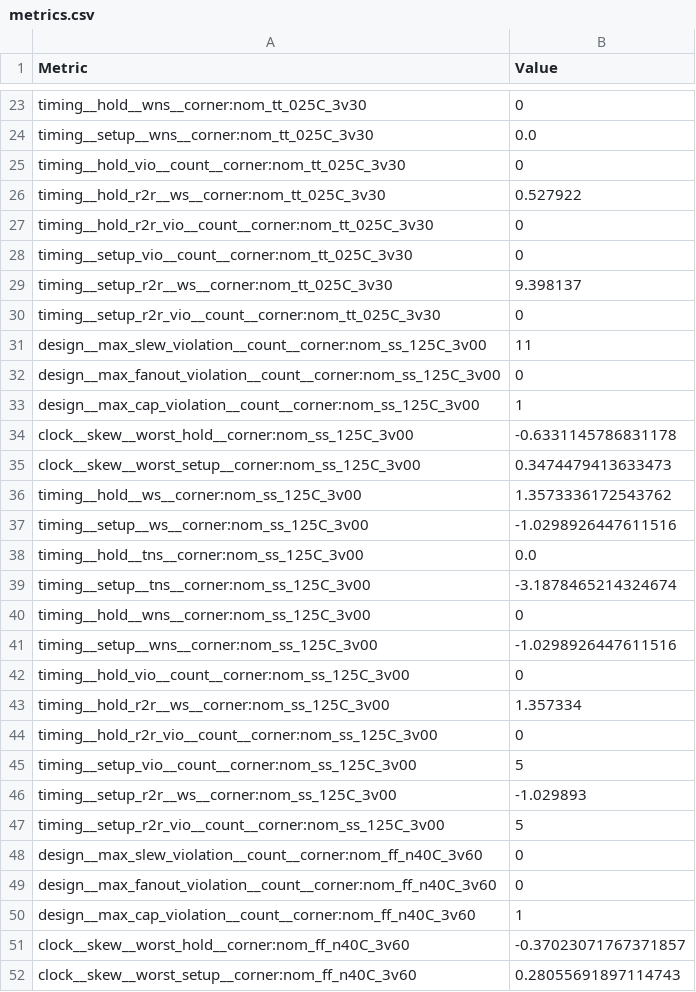
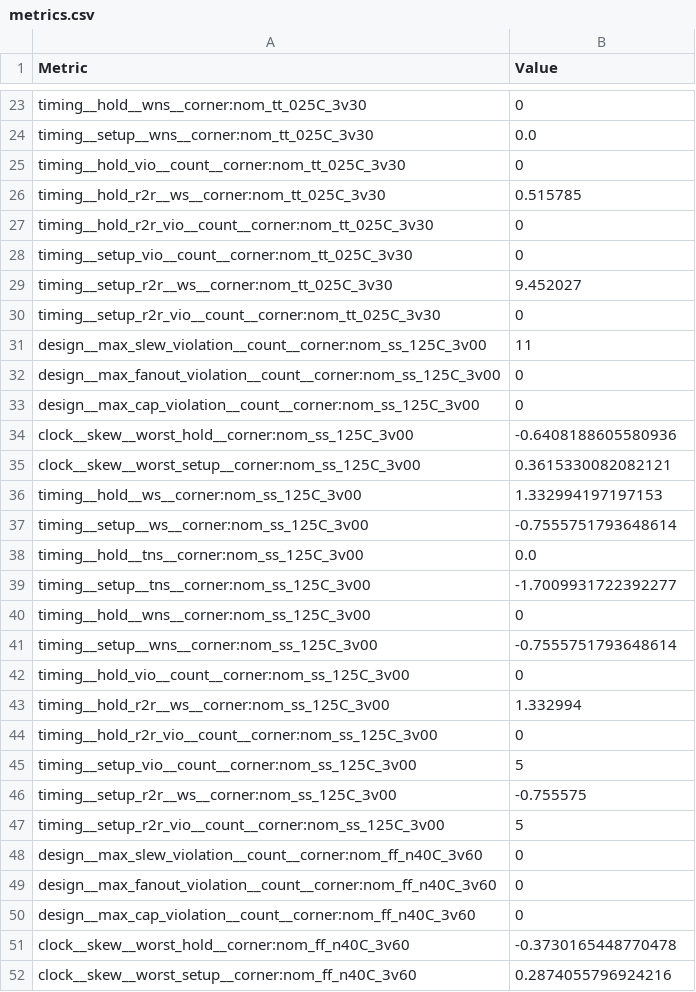
Before and after one commit to TinyTapeout/tinytapeout-gf-26c, a CSV file: projects/tt_um_CL4_LNMIIT/stats/metrics.csv, drawn as a sheet; only a part is shown, gaps mark what is left out; the diff covers the shown part only.

```diff
--- a/projects/tt_um_CL4_LNMIIT/stats/metrics.csv
+++ b/projects/tt_um_CL4_LNMIIT/stats/metrics.csv
@@ -25,6 +25,6 @@ timing__setup__wns__corner:nom_tt_025C_3v30,0.0
 timing__hold_vio__count__corner:nom_tt_025C_3v30,0
-timing__hold_r2r__ws__corner:nom_tt_025C_3v30,0.527922
+timing__hold_r2r__ws__corner:nom_tt_025C_3v30,0.515785
 timing__hold_r2r_vio__count__corner:nom_tt_025C_3v30,0
 timing__setup_vio__count__corner:nom_tt_025C_3v30,0
-timing__setup_r2r__ws__corner:nom_tt_025C_3v30,9.398137
+timing__setup_r2r__ws__corner:nom_tt_025C_3v30,9.452027
 timing__setup_r2r_vio__count__corner:nom_tt_025C_3v30,0
@@ -32,16 +32,16 @@ design__max_slew_violation__count__corner:nom_ss_125C_3v00,11
 design__max_fanout_violation__count__corner:nom_ss_125C_3v00,0
-design__max_cap_violation__count__corner:nom_ss_125C_3v00,1
-clock__skew__worst_hold__corner:nom_ss_125C_3v00,-0.6331145786831178
-clock__skew__worst_setup__corner:nom_ss_125C_3v00,0.3474479413633473
-timing__hold__ws__corner:nom_ss_125C_3v00,1.3573336172543762
-timing__setup__ws__corner:nom_ss_125C_3v00,-1.0298926447611516
+design__max_cap_violation__count__corner:nom_ss_125C_3v00,0
+clock__skew__worst_hold__corner:nom_ss_125C_3v00,-0.6408188605580936
+clock__skew__worst_setup__corner:nom_ss_125C_3v00,0.3615330082082121
+timing__hold__ws__corner:nom_ss_125C_3v00,1.332994197197153
+timing__setup__ws__corner:nom_ss_125C_3v00,-0.7555751793648614
 timing__hold__tns__corner:nom_ss_125C_3v00,0.0
-timing__setup__tns__corner:nom_ss_125C_3v00,-3.1878465214324674
+timing__setup__tns__corner:nom_ss_125C_3v00,-1.7009931722392277
 timing__hold__wns__corner:nom_ss_125C_3v00,0
-timing__setup__wns__corner:nom_ss_125C_3v00,-1.0298926447611516
+timing__setup__wns__corner:nom_ss_125C_3v00,-0.7555751793648614
 timing__hold_vio__count__corner:nom_ss_125C_3v00,0
-timing__hold_r2r__ws__corner:nom_ss_125C_3v00,1.357334
+timing__hold_r2r__ws__corner:nom_ss_125C_3v00,1.332994
 timing__hold_r2r_vio__count__corner:nom_ss_125C_3v00,0
 timing__setup_vio__count__corner:nom_ss_125C_3v00,5
-timing__setup_r2r__ws__corner:nom_ss_125C_3v00,-1.029893
+timing__setup_r2r__ws__corner:nom_ss_125C_3v00,-0.755575
 timing__setup_r2r_vio__count__corner:nom_ss_125C_3v00,5
@@ -49,4 +49,4 @@ design__max_slew_violation__count__corner:nom_ff_n40C_3v60,0
 design__max_fanout_violation__count__corner:nom_ff_n40C_3v60,0
-design__max_cap_violation__count__corner:nom_ff_n40C_3v60,1
-clock__skew__worst_hold__corner:nom_ff_n40C_3v60,-0.37023071767371857
-clock__skew__worst_setup__corner:nom_ff_n40C_3v60,0.28055691897114743
+design__max_cap_violation__count__corner:nom_ff_n40C_3v60,0
+clock__skew__worst_hold__corner:nom_ff_n40C_3v60,-0.3730165448770478
+clock__skew__worst_setup__corner:nom_ff_n40C_3v60,0.2874055796924216
```
Also changed, not shown: 1 moved row and 114 edited cells elsewhere in this file, 7 other files.
